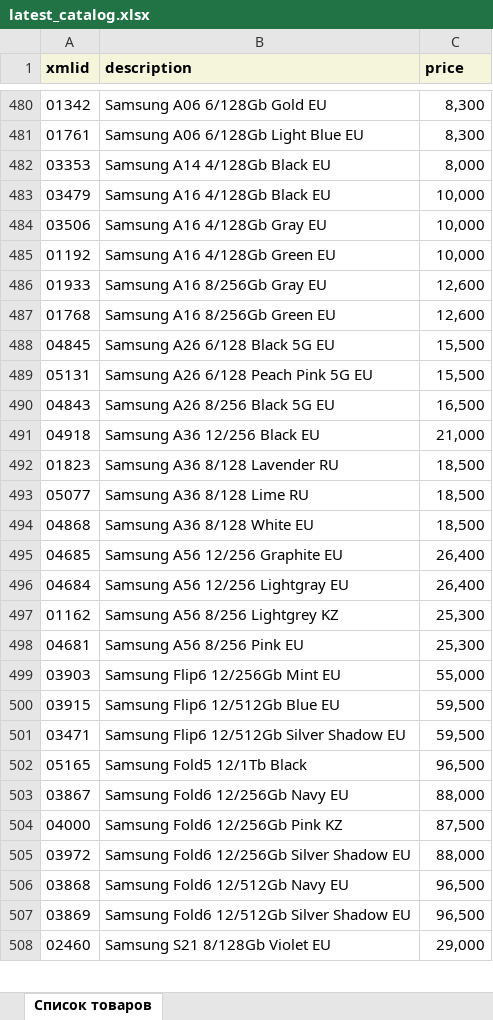
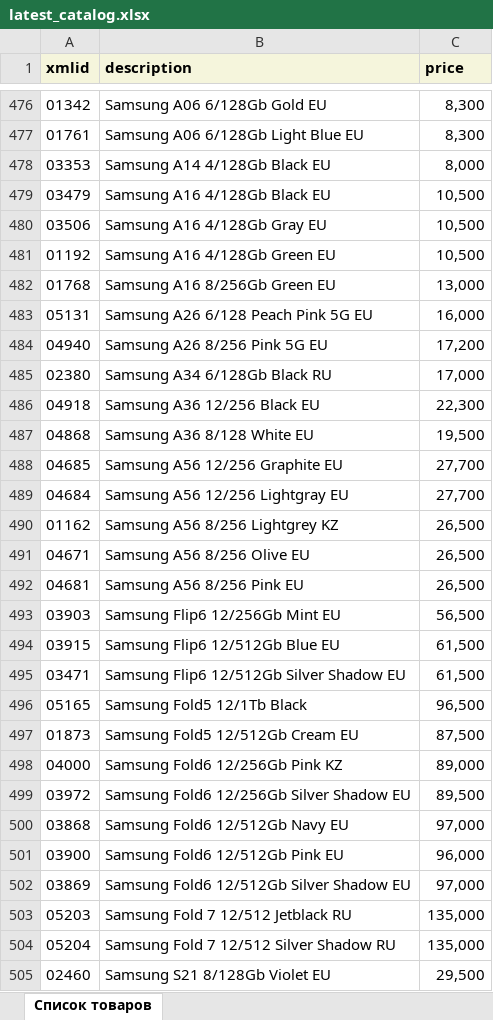
Before and after one commit to VersedJuggler/TechBot, an Excel workbook: latest_catalog.xlsx, sheet Список товаров, drawn as a sheet; only a part is shown, gaps mark what is left out; values as stored, in another font and other column widths than the file's, no borders; removed rows and columns are numbered as before the commit, all else as after; the diff covers the shown part only; the diff names each change by its address in the sheet, - before the commit and + after, or states it on an @@ line.

```diff
--- a/latest_catalog.xlsx (sheet Список товаров)
+++ b/latest_catalog.xlsx (sheet Список товаров)
-C479:C481 (price): 10,000
+C479:C481 (price): 10,500
-row 486: 01933 | Samsung A16 8/256Gb Gray EU | 12,600
-C482 (price): 12,600
+C482 (price): 13,000
-row 488: 04845 | Samsung A26 6/128 Black 5G EU | 15,500
-C483 (price): 15,500
+C483 (price): 16,000
-row 490: 04843 | Samsung A26 8/256 Black 5G EU | 16,500
+row 484: 04940 | Samsung A26 8/256 Pink 5G EU | 17,200
+row 485: 02380 | Samsung A34 6/128Gb Black RU | 17,000
-C486 (price): 21,000
+C486 (price): 22,300
-row 492: 01823 | Samsung A36 8/128 Lavender RU | 18,500
-row 493: 05077 | Samsung A36 8/128 Lime RU | 18,500
-C487 (price): 18,500
+C487 (price): 19,500
-C488:C489 (price): 26,400
+C488:C489 (price): 27,700
-C490 (price): 25,300
+C490 (price): 26,500
+row 491: 04671 | Samsung A56 8/256 Olive EU | 26,500
-C492 (price): 25,300
+C492 (price): 26,500
-C493 (price): 55,000
+C493 (price): 56,500
-C494:C495 (price): 59,500
+C494:C495 (price): 61,500
-row 503: 03867 | Samsung Fold6 12/256Gb Navy EU | 88,000
+row 497: 01873 | Samsung Fold5 12/512Gb Cream EU | 87,500
-C498 (price): 87,500
+C498 (price): 89,000
-C499 (price): 88,000
+C499 (price): 89,500
-C500 (price): 96,500
+C500 (price): 97,000
+row 501: 03900 | Samsung Fold6 12/512Gb Pink EU | 96,000
-C502 (price): 96,500
+C502 (price): 97,000
+row 503: 05203 | Samsung Fold 7 12/512 Jetblack RU | 135,000
+row 504: 05204 | Samsung Fold 7 12/512 Silver Shadow RU | 135,000
-C505 (price): 29,000
+C505 (price): 29,500
```
Also changed, not shown: 120 added rows, 138 removed rows and 372 edited cells elsewhere in this sheet, 2 other files.
